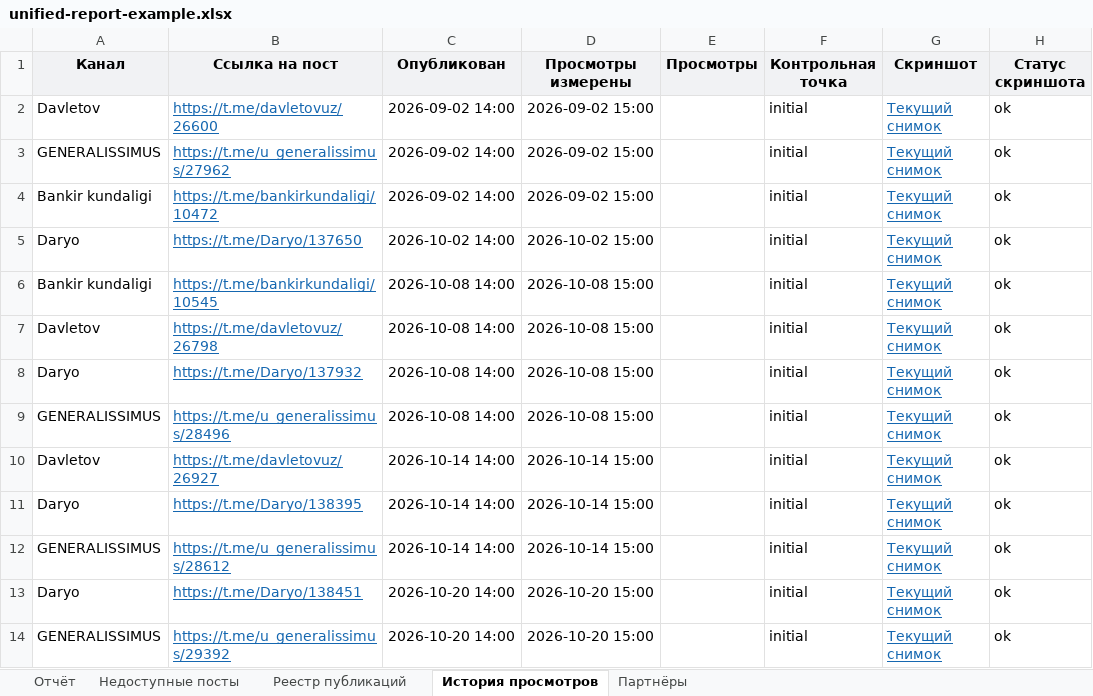
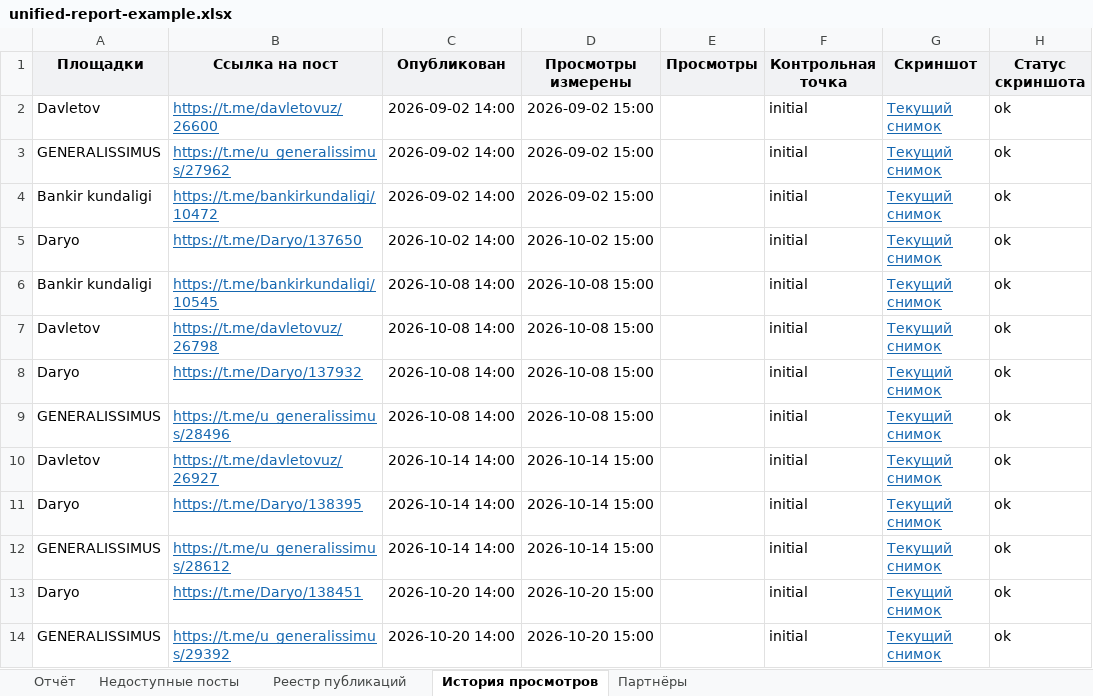
Before and after one commit to mediasaleswork/---, an Excel workbook: deliverables/unified-report-example.xlsx, sheet История просмотров, drawn as a sheet; only a part is shown; values as stored, in another font and other column widths than the file's, no borders; table styles not drawn; the diff names each change by its address in the sheet, - before the commit and + after, or states it on an @@ line.

```diff
--- a/deliverables/unified-report-example.xlsx (sheet История просмотров)
+++ b/deliverables/unified-report-example.xlsx (sheet История просмотров)
-A1: Канал
+A1: Площадки
```
Also changed, not shown: sheet Отчёт, sheet Партнёры, sheet Недоступные посты, sheet Реестр публикаций, charts or pictures, 7 other files.
